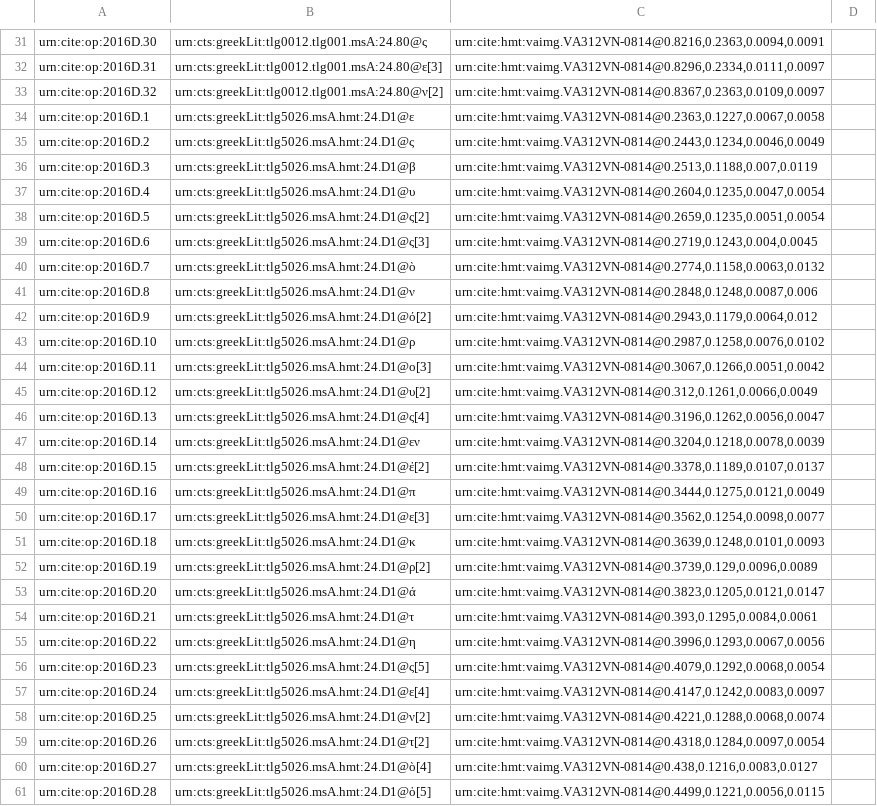
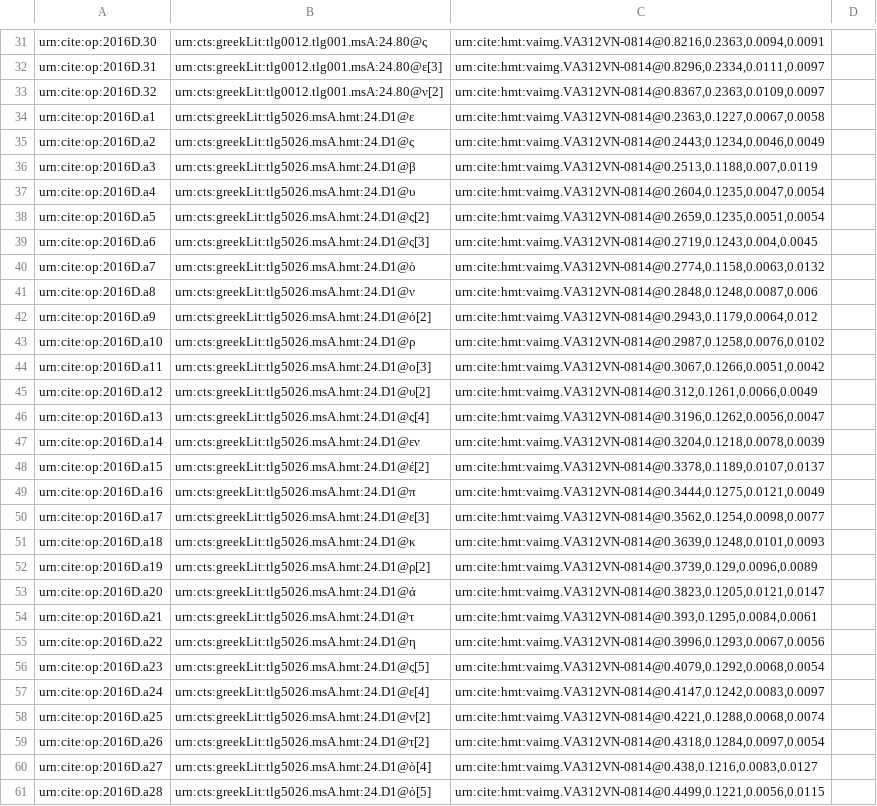
Before and after one commit to hmteditors/il24-D, a CSV file: collections/paleography.csv, drawn as a sheet; only a part is shown, gaps mark what is left out; the diff covers the shown part only; the diff names each change by its address in the sheet, - before the commit and + after, or states it on an @@ line.

Commit message:
Update paleography.csv

```diff
--- a/collections/paleography.csv
+++ b/collections/paleography.csv
-A34: urn:cite:op:2016D.1
+A34: urn:cite:op:2016D.a1
-A35: urn:cite:op:2016D.2
+A35: urn:cite:op:2016D.a2
-A36: urn:cite:op:2016D.3
+A36: urn:cite:op:2016D.a3
-A37: urn:cite:op:2016D.4
+A37: urn:cite:op:2016D.a4
-A38: urn:cite:op:2016D.5
+A38: urn:cite:op:2016D.a5
-A39: urn:cite:op:2016D.6
+A39: urn:cite:op:2016D.a6
-A40: urn:cite:op:2016D.7
+A40: urn:cite:op:2016D.a7
-A41: urn:cite:op:2016D.8
+A41: urn:cite:op:2016D.a8
-A42: urn:cite:op:2016D.9
+A42: urn:cite:op:2016D.a9
-A43: urn:cite:op:2016D.10
+A43: urn:cite:op:2016D.a10
-A44: urn:cite:op:2016D.11
+A44: urn:cite:op:2016D.a11
-A45: urn:cite:op:2016D.12
+A45: urn:cite:op:2016D.a12
-A46: urn:cite:op:2016D.13
+A46: urn:cite:op:2016D.a13
-A47: urn:cite:op:2016D.14
+A47: urn:cite:op:2016D.a14
-A48: urn:cite:op:2016D.15
+A48: urn:cite:op:2016D.a15
-A49: urn:cite:op:2016D.16
+A49: urn:cite:op:2016D.a16
-A50: urn:cite:op:2016D.17
+A50: urn:cite:op:2016D.a17
-A51: urn:cite:op:2016D.18
+A51: urn:cite:op:2016D.a18
-A52: urn:cite:op:2016D.19
+A52: urn:cite:op:2016D.a19
-A53: urn:cite:op:2016D.20
+A53: urn:cite:op:2016D.a20
-A54: urn:cite:op:2016D.21
+A54: urn:cite:op:2016D.a21
-A55: urn:cite:op:2016D.22
+A55: urn:cite:op:2016D.a22
-A56: urn:cite:op:2016D.23
+A56: urn:cite:op:2016D.a23
-A57: urn:cite:op:2016D.24
+A57: urn:cite:op:2016D.a24
-A58: urn:cite:op:2016D.25
+A58: urn:cite:op:2016D.a25
-A59: urn:cite:op:2016D.26
+A59: urn:cite:op:2016D.a26
-A60: urn:cite:op:2016D.27
+A60: urn:cite:op:2016D.a27
-A61: urn:cite:op:2016D.28
+A61: urn:cite:op:2016D.a28
```
Also changed, not shown: 47 edited cells elsewhere in this file.
